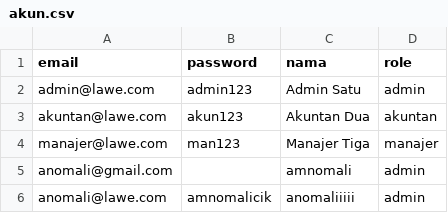
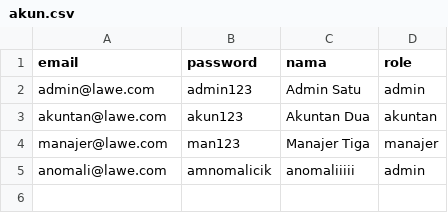
Before and after one commit to Rilzkun/PA-APL, a CSV file: akun.csv, drawn as a sheet; the diff names each change by its address in the sheet, - before the commit and + after, or states it on an @@ line.

Commit message:
hampir done menu admin

```diff
--- a/akun.csv
+++ b/akun.csv
-row 5: anomali@gmail.com |  | amnomali | admin
```
Also changed, not shown: 2 other files.
